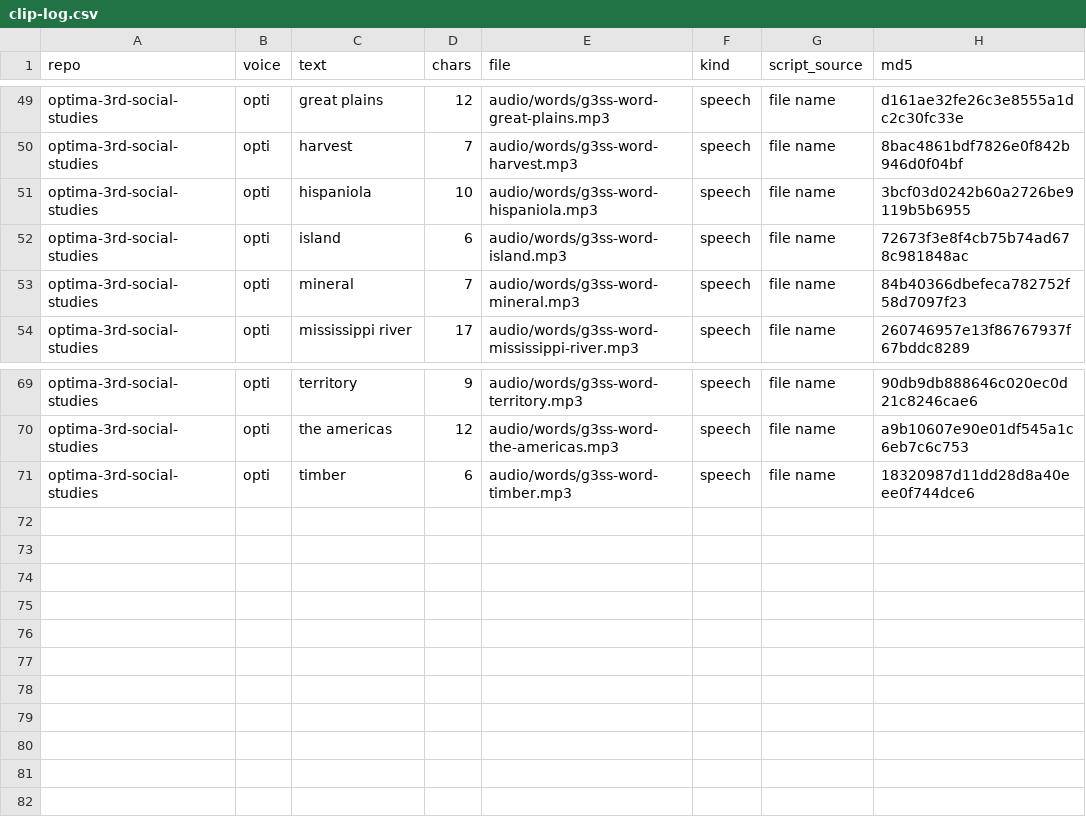
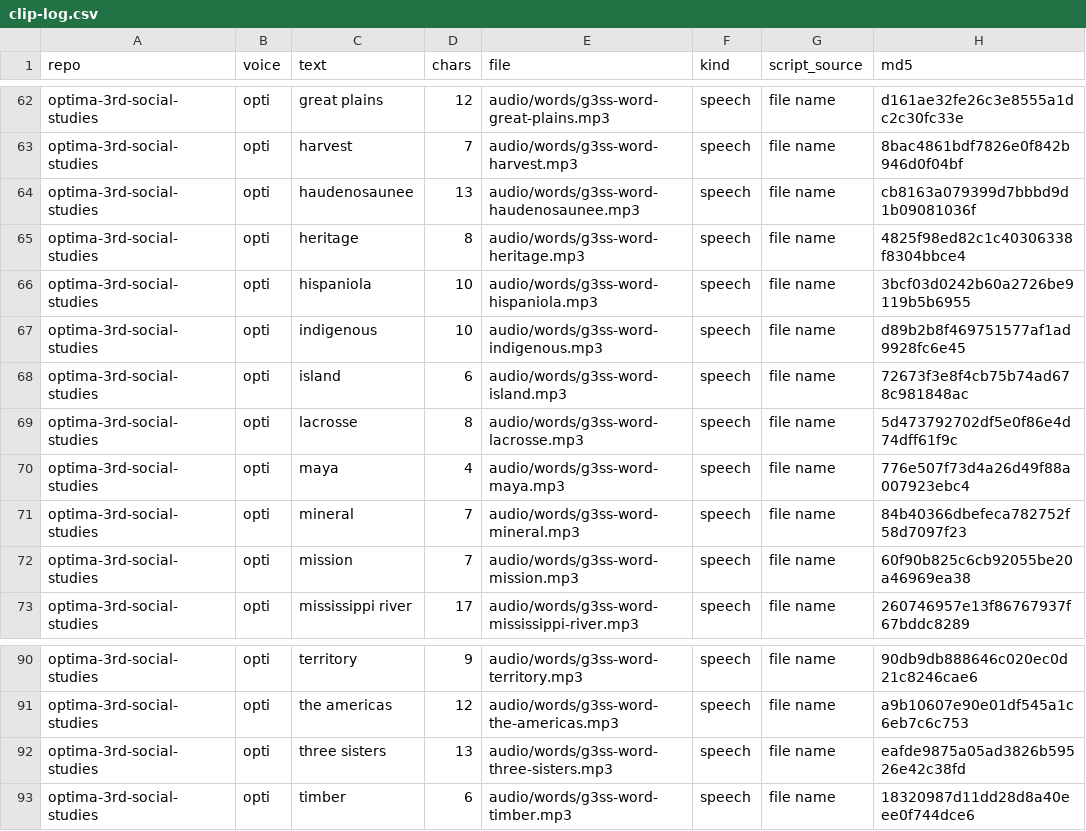
Before and after one commit to optimaondemand/optima-3rd-social-studies, a CSV file: clip-log.csv, drawn as a sheet; only a part is shown, gaps mark what is left out; the diff covers the shown part only.

```diff
--- a/clip-log.csv
+++ b/clip-log.csv
@@ -50,5 +63,11 @@ optima-3rd-social-studies,opti,great plains,12,audio/words/g3ss-word-great-plain
 optima-3rd-social-studies,opti,harvest,7,audio/words/g3ss-word-harvest.mp3,speech,file name,8bac4861bdf7826e0f842b946d0f04bf
+optima-3rd-social-studies,opti,haudenosaunee,13,audio/words/g3ss-word-haudenosaunee.mp3,speech,file name,cb8163a079399d7bbbd9d1b09081036f
+optima-3rd-social-studies,opti,heritage,8,audio/words/g3ss-word-heritage.mp3,speech,file name,4825f98ed82c1c40306338f8304bbce4
 optima-3rd-social-studies,opti,hispaniola,10,audio/words/g3ss-word-hispaniola.mp3,speech,file name,3bcf03d0242b60a2726be9119b5b6955
+optima-3rd-social-studies,opti,indigenous,10,audio/words/g3ss-word-indigenous.mp3,speech,file name,d89b2b8f469751577af1ad9928fc6e45
 optima-3rd-social-studies,opti,island,6,audio/words/g3ss-word-island.mp3,speech,file name,72673f3e8f4cb75b74ad678c981848ac
+optima-3rd-social-studies,opti,lacrosse,8,audio/words/g3ss-word-lacrosse.mp3,speech,file name,5d473792702df5e0f86e4d74dff61f9c
+optima-3rd-social-studies,opti,maya,4,audio/words/g3ss-word-maya.mp3,speech,file name,776e507f73d4a26d49f88a007923ebc4
 optima-3rd-social-studies,opti,mineral,7,audio/words/g3ss-word-mineral.mp3,speech,file name,84b40366dbefeca782752f58d7097f23
+optima-3rd-social-studies,opti,mission,7,audio/words/g3ss-word-mission.mp3,speech,file name,60f90b825c6cb92055be20a46969ea38
 optima-3rd-social-studies,opti,mississippi river,17,audio/words/g3ss-word-mississippi-river.mp3,speech,file name,260746957e13f86767937f67bddc8289
@@ -70,2 +91,3 @@ optima-3rd-social-studies,opti,territory,9,audio/words/g3ss-word-territory.mp3,s
 optima-3rd-social-studies,opti,the americas,12,audio/words/g3ss-word-the-americas.mp3,speech,file name,a9b10607e90e01df545a1c6eb7c6c753
+optima-3rd-social-studies,opti,three sisters,13,audio/words/g3ss-word-three-sisters.mp3,speech,file name,eafde9875a05ad3826b59526e42c38fd
 optima-3rd-social-studies,opti,timber,6,audio/words/g3ss-word-timber.mp3,speech,file name,18320987d11dd28d8a40eee0f744dce6
```
Also changed, not shown: 15 added rows elsewhere in this file, 38 other files.
